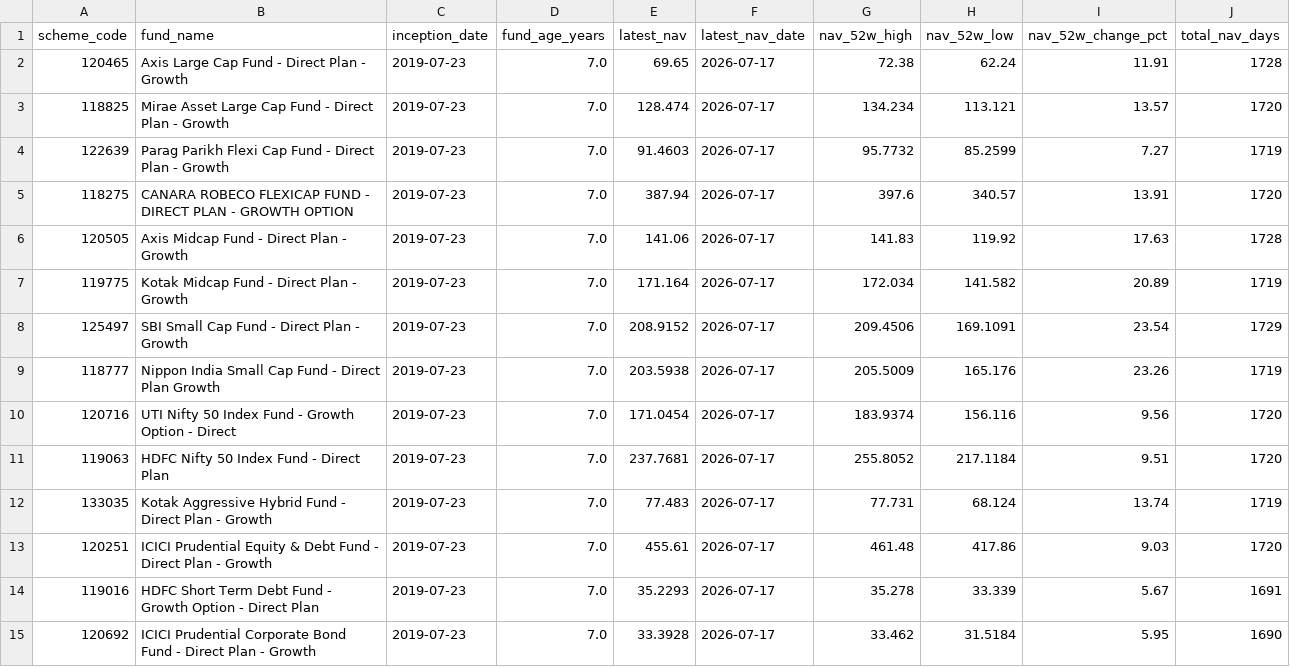
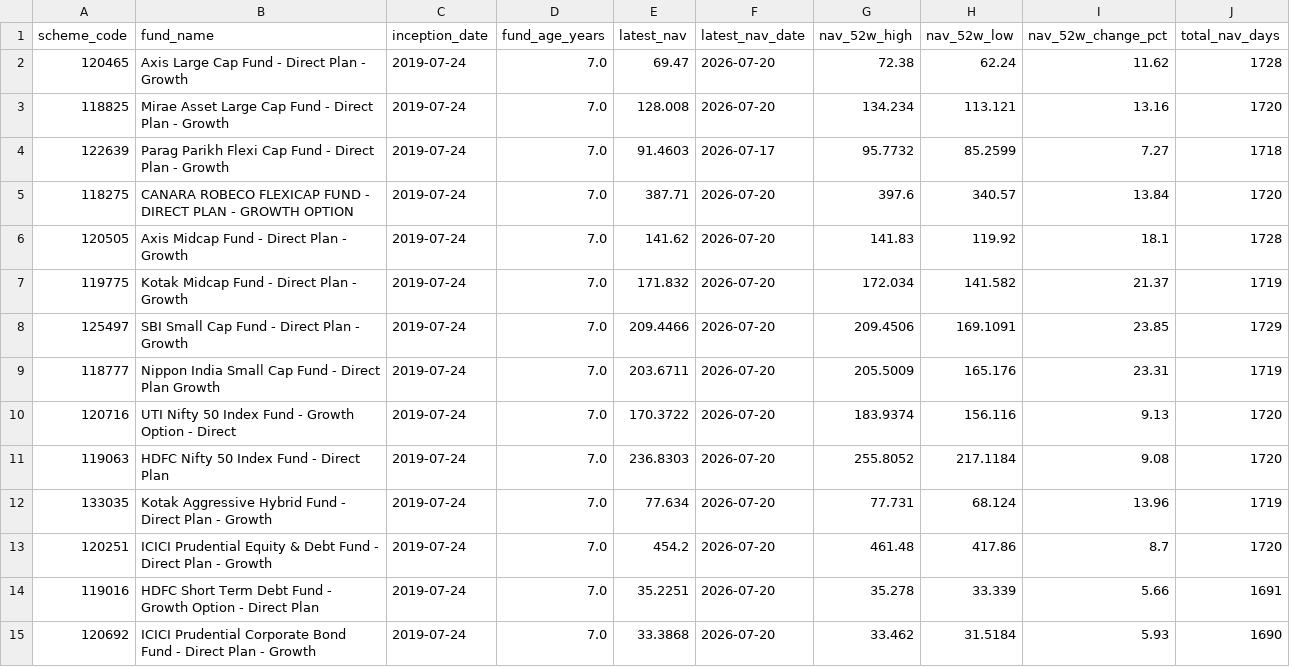
Before and after one commit to krishyadav-dev/Mutual_Fund_Dashboard, a CSV file: data/cleaned/scheme_profiles_clean.csv, drawn as a sheet.

```diff
--- a/data/cleaned/scheme_profiles_clean.csv
+++ b/data/cleaned/scheme_profiles_clean.csv
@@ -1,15 +1,15 @@
 scheme_code,fund_name,inception_date,fund_age_years,latest_nav,latest_nav_date,nav_52w_high,nav_52w_low,nav_52w_change_pct,total_nav_days
-120465,Axis Large Cap Fund - Direct Plan - Growth,2019-07-23,7.0,69.65,2026-07-17,72.38,62.24,11.91,1728
-118825,Mirae Asset Large Cap Fund - Direct Plan - Growth,2019-07-23,7.0,128.474,2026-07-17,134.234,113.121,13.57,1720
-122639,Parag Parikh Flexi Cap Fund - Direct Plan - Growth,2019-07-23,7.0,91.4603,2026-07-17,95.7732,85.2599,7.27,1719
-118275,CANARA ROBECO FLEXICAP FUND - DIRECT PLAN - GROWTH OPTION,2019-07-23,7.0,387.94,2026-07-17,397.6,340.57,13.91,1720
-120505,Axis Midcap Fund - Direct Plan - Growth,2019-07-23,7.0,141.06,2026-07-17,141.83,119.92,17.63,1728
-119775,Kotak Midcap Fund - Direct Plan - Growth,2019-07-23,7.0,171.164,2026-07-17,172.034,141.582,20.89,1719
-125497,SBI Small Cap Fund - Direct Plan - Growth,2019-07-23,7.0,208.9152,2026-07-17,209.4506,169.1091,23.54,1729
-118777,Nippon India Small Cap Fund - Direct Plan Growth,2019-07-23,7.0,203.5938,2026-07-17,205.5009,165.176,23.26,1719
-120716,UTI Nifty 50 Index Fund - Growth Option - Direct,2019-07-23,7.0,171.0454,2026-07-17,183.9374,156.116,9.56,1720
-119063,HDFC Nifty 50 Index Fund - Direct Plan,2019-07-23,7.0,237.7681,2026-07-17,255.8052,217.1184,9.51,1720
-133035,Kotak Aggressive Hybrid Fund - Direct Plan - Growth,2019-07-23,7.0,77.483,2026-07-17,77.731,68.124,13.74,1719
-120251,ICICI Prudential Equity & Debt Fund - Direct Plan - Growth,2019-07-23,7.0,455.61,2026-07-17,461.48,417.86,9.03,1720
-119016,HDFC Short Term Debt Fund - Growth Option - Direct Plan,2019-07-23,7.0,35.2293,2026-07-17,35.278,33.339,5.67,1691
-120692,ICICI Prudential Corporate Bond Fund - Direct Plan - Growth,2019-07-23,7.0,33.3928,2026-07-17,33.462,31.5184,5.95,1690
+120465,Axis Large Cap Fund - Direct Plan - Growth,2019-07-24,7.0,69.47,2026-07-20,72.38,62.24,11.62,1728
+118825,Mirae Asset Large Cap Fund - Direct Plan - Growth,2019-07-24,7.0,128.008,2026-07-20,134.234,113.121,13.16,1720
+122639,Parag Parikh Flexi Cap Fund - Direct Plan - Growth,2019-07-24,7.0,91.4603,2026-07-17,95.7732,85.2599,7.27,1718
+118275,CANARA ROBECO FLEXICAP FUND - DIRECT PLAN - GROWTH OPTION,2019-07-24,7.0,387.71,2026-07-20,397.6,340.57,13.84,1720
+120505,Axis Midcap Fund - Direct Plan - Growth,2019-07-24,7.0,141.62,2026-07-20,141.83,119.92,18.1,1728
+119775,Kotak Midcap Fund - Direct Plan - Growth,2019-07-24,7.0,171.832,2026-07-20,172.034,141.582,21.37,1719
+125497,SBI Small Cap Fund - Direct Plan - Growth,2019-07-24,7.0,209.4466,2026-07-20,209.4506,169.1091,23.85,1729
+118777,Nippon India Small Cap Fund - Direct Plan Growth,2019-07-24,7.0,203.6711,2026-07-20,205.5009,165.176,23.31,1719
+120716,UTI Nifty 50 Index Fund - Growth Option - Direct,2019-07-24,7.0,170.3722,2026-07-20,183.9374,156.116,9.13,1720
+119063,HDFC Nifty 50 Index Fund - Direct Plan,2019-07-24,7.0,236.8303,2026-07-20,255.8052,217.1184,9.08,1720
+133035,Kotak Aggressive Hybrid Fund - Direct Plan - Growth,2019-07-24,7.0,77.634,2026-07-20,77.731,68.124,13.96,1719
+120251,ICICI Prudential Equity & Debt Fund - Direct Plan - Growth,2019-07-24,7.0,454.2,2026-07-20,461.48,417.86,8.7,1720
+119016,HDFC Short Term Debt Fund - Growth Option - Direct Plan,2019-07-24,7.0,35.2251,2026-07-20,35.278,33.339,5.66,1691
+120692,ICICI Prudential Corporate Bond Fund - Direct Plan - Growth,2019-07-24,7.0,33.3868,2026-07-20,33.462,31.5184,5.93,1690
```
Also changed, not shown: data/cleaned/aum_and_ter_clean.csv, data/cleaned/benchmark_data_clean.csv, 13 other files.
